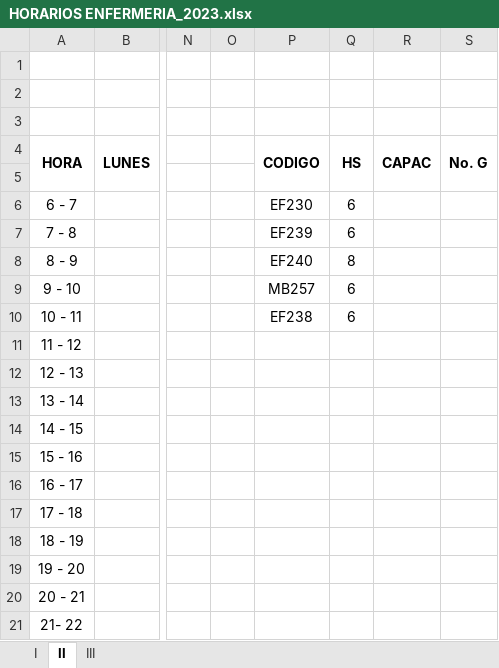
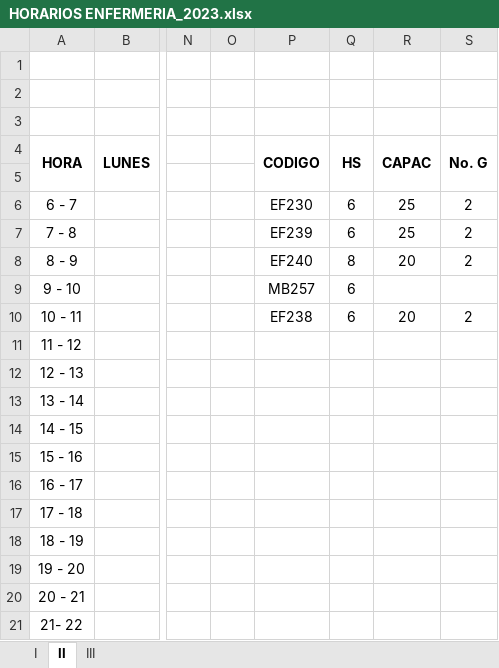
Before and after one commit to omairatapias/SALUD, an Excel workbook: Enfermeria/HORARIOS ENFERMERIA_2023.xlsx, sheet II, drawn as a sheet; only a part is shown, gaps mark what is left out; values as stored, in another font and other column widths than the file's, no borders; the diff names each change by its address in the sheet, - before the commit and + after, or states it on an @@ line.

```diff
--- a/Enfermeria/HORARIOS ENFERMERIA_2023.xlsx (sheet II)
+++ b/Enfermeria/HORARIOS ENFERMERIA_2023.xlsx (sheet II)
-R6:R7: (empty)
+R6:R7: 25
-S6:S8: (empty)
+S6:S8: 2
-R8: (empty)
+R8: 20
-R10: (empty)
+R10: 20
-S10: (empty)
+S10: 2
```
Also changed, not shown: sheet I, Enfermeria/HORARIOS ENFERMERIA_1997.xlsx.
